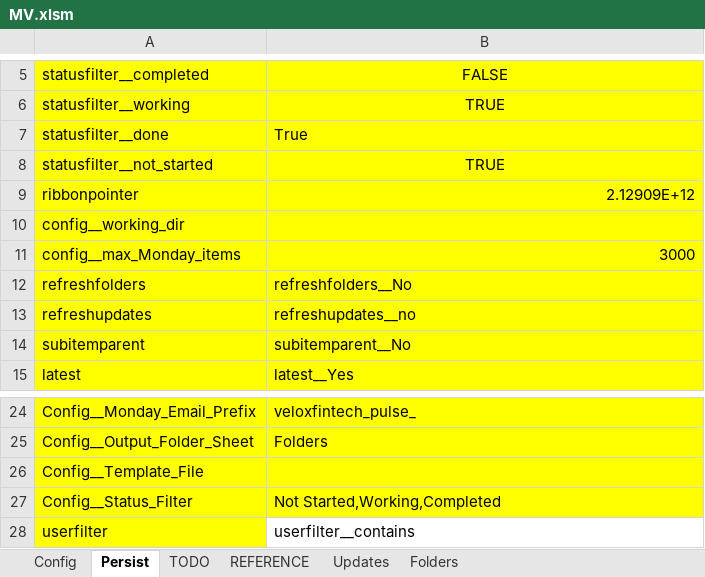
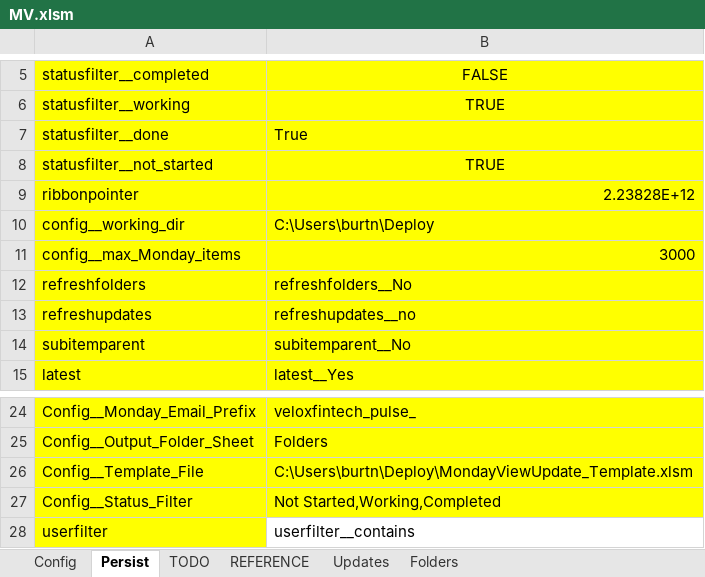
Before and after one commit to burtnolej/excelvba, an Excel workbook: MV.xlsm/MV.xlsm, sheet Persist, drawn as a sheet; only a part is shown, gaps mark what is left out; values as stored, in another font and other column widths than the file's, no borders; the diff names each change by its address in the sheet, - before the commit and + after, or states it on an @@ line.

```diff
--- a/MV.xlsm/MV.xlsm (sheet Persist)
+++ b/MV.xlsm/MV.xlsm (sheet Persist)
-B9: 2.12909E+12
+B9: 2.23828E+12
-B10: (empty)
+B10: C:\Users\burtn\Deploy
-B26: (empty)
+B26: C:\Users\burtn\Deploy\MondayViewUpdate_Template.xlsm
```
Also changed, not shown: 3 other files.
